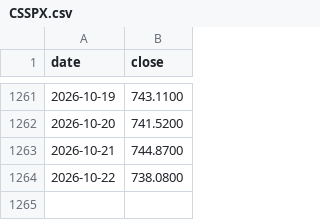
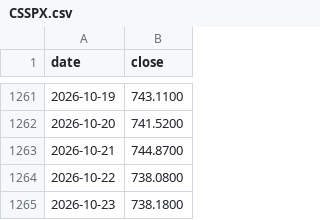
Before and after one commit to DevNomad17/portfolio_tracker, a CSV file: data/prices/CSSPX.csv, drawn as a sheet; only a part is shown, gaps mark what is left out.

```diff
--- a/data/prices/CSSPX.csv
+++ b/data/prices/CSSPX.csv
@@ -1264 +1264,2 @@ date,close
 2026-10-22,738.0800
+2026-10-23,738.1800
```
Also changed, not shown: data/prices/R2US.csv, data/prices/SPY4.csv, 2 other files.
